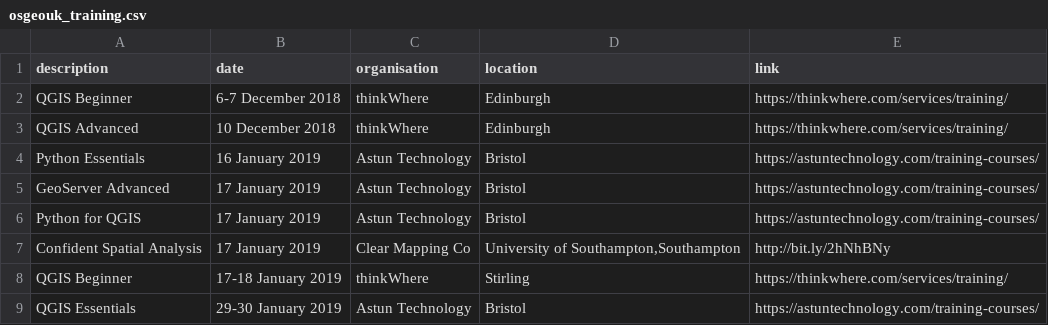
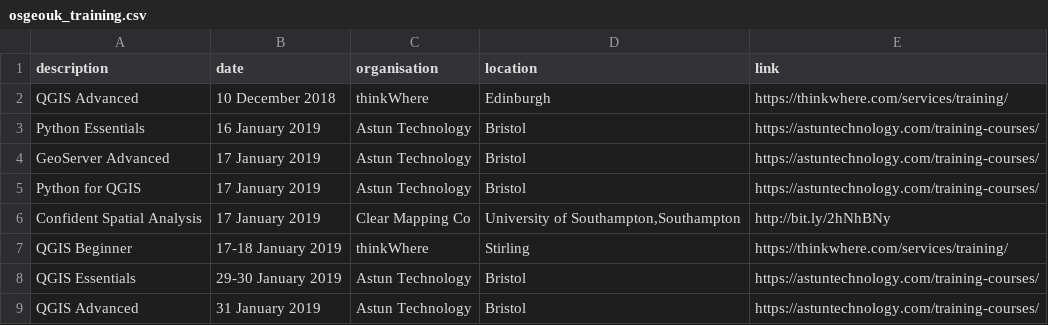
Before and after one commit to rachelesmee/website, a CSV file: _data/osgeouk_training.csv, drawn as a sheet; only a part is shown; the shorter side is filled out with more unchanged rows.

Commit message:
Update osgeouk_training.csv
Removed out of date entries

```diff
--- a/_data/osgeouk_training.csv
+++ b/_data/osgeouk_training.csv
@@ -1,3 +1,2 @@
 description,date,organisation,location,link
-QGIS Beginner,6-7 December 2018,thinkWhere,Edinburgh,https://thinkwhere.com/services/training/
 QGIS Advanced,10 December 2018,thinkWhere,Edinburgh,https://thinkwhere.com/services/training/
```
